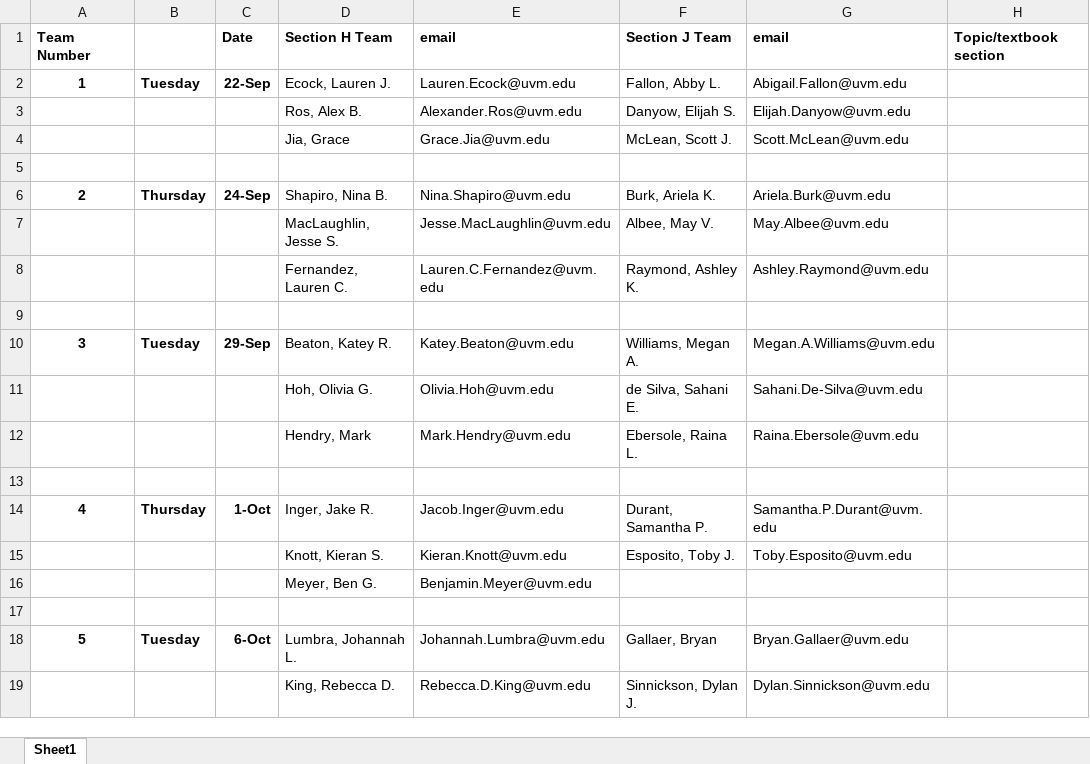
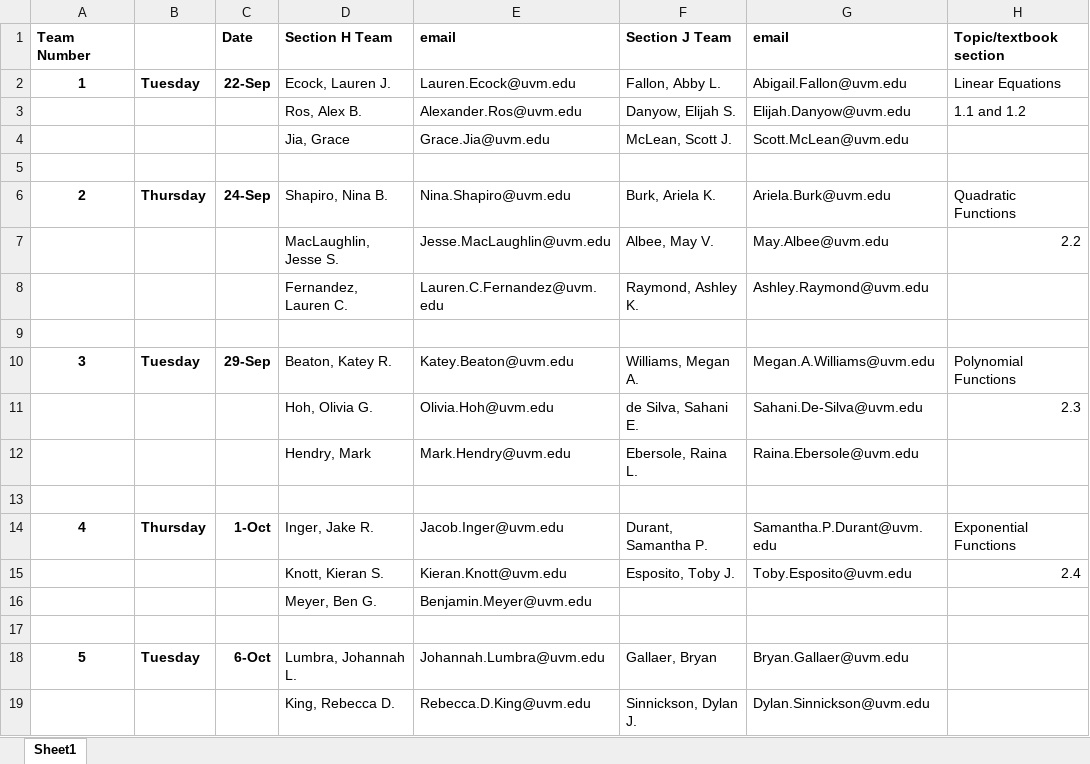
Before and after one commit to marksibrahim/calculus_site, an Excel workbook: materials/min_lesson_teams.xlsx, sheet Sheet1, drawn as a sheet; only a part is shown; values as stored, in another font and other column widths than the file's, no borders; the diff names each change by its address in the sheet, - before the commit and + after, or states it on an @@ line.

```diff
--- a/materials/min_lesson_teams.xlsx (sheet Sheet1)
+++ b/materials/min_lesson_teams.xlsx (sheet Sheet1)
-H2 (Topic/textbook section): (empty)
+H2 (Topic/textbook section): Linear Equations
-H3 (Topic/textbook section): (empty)
+H3 (Topic/textbook section): 1.1 and 1.2
-H6 (Topic/textbook section): (empty)
+H6 (Topic/textbook section): Quadratic Functions
-H7 (Topic/textbook section): (empty)
+H7 (Topic/textbook section): 2.2
-H10 (Topic/textbook section): (empty)
+H10 (Topic/textbook section): Polynomial Functions
-H11 (Topic/textbook section): (empty)
+H11 (Topic/textbook section): 2.3
-H14 (Topic/textbook section): (empty)
+H14 (Topic/textbook section): Exponential Functions
-H15 (Topic/textbook section): (empty)
+H15 (Topic/textbook section): 2.4
```
Also changed, not shown: 2 other files.
